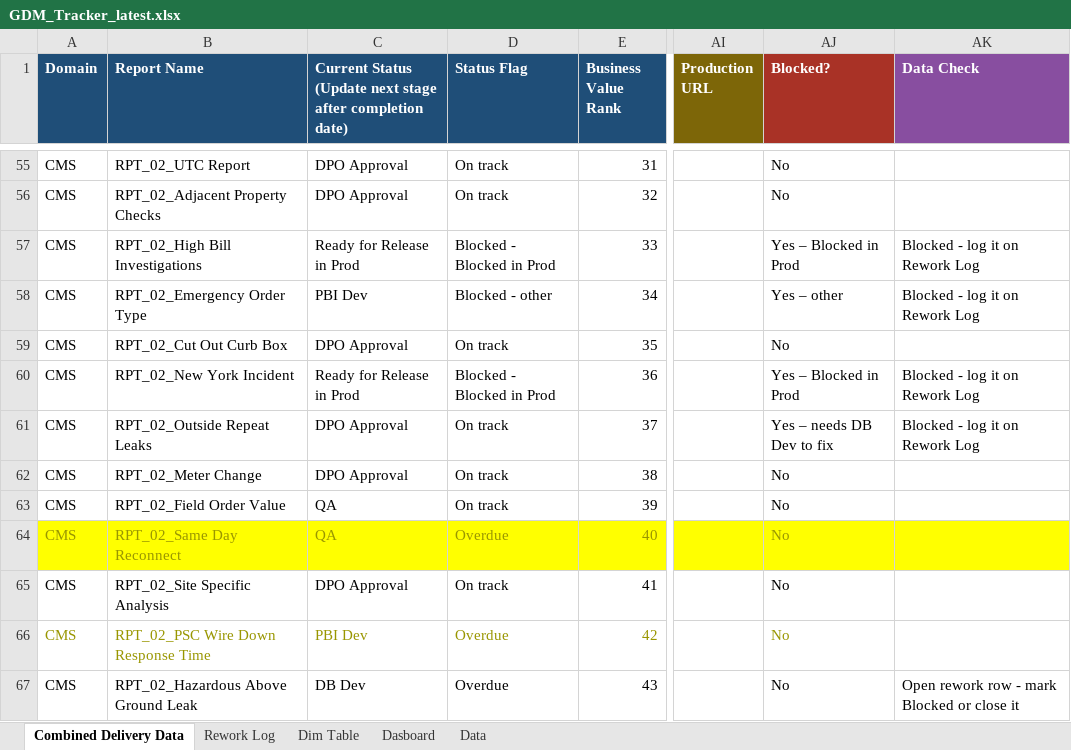
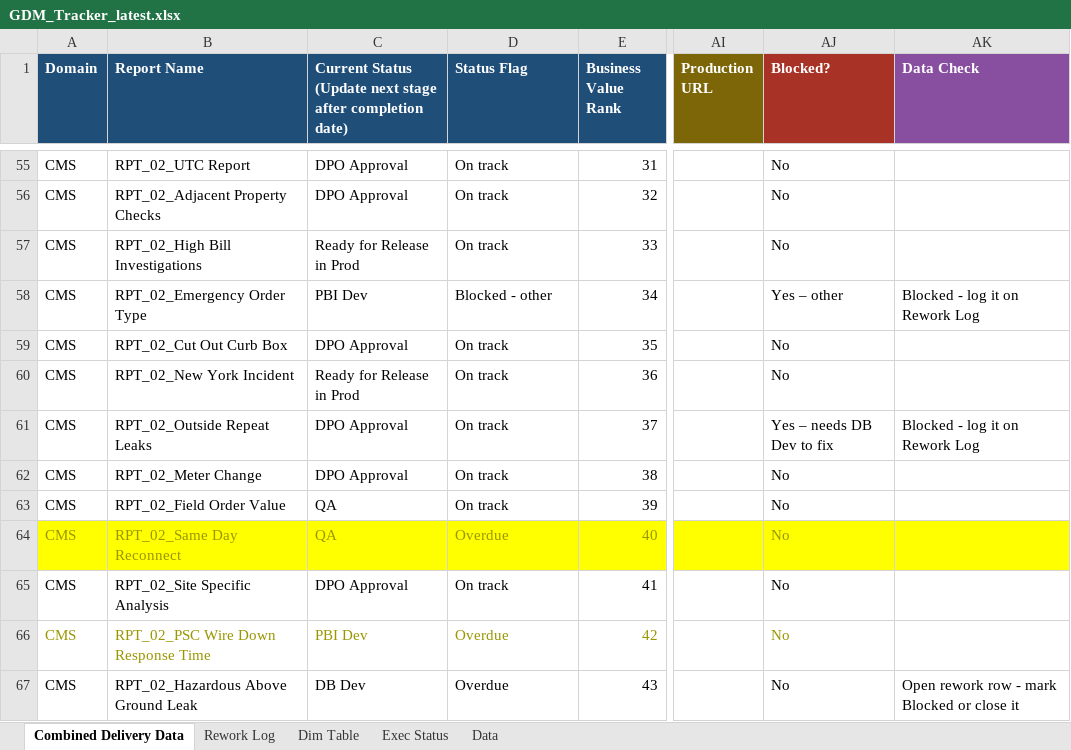
Before and after one commit to bezagetaneh01-lgtm/beza, an Excel workbook: docs/data/GDM_Tracker_latest.xlsx, sheet Combined Delivery Data, drawn as a sheet; only a part is shown, gaps mark what is left out; values as stored, in another font and other column widths than the file's, no borders; conditional formats and table styles not drawn; the diff covers the shown part only; the diff names each change by its address in the sheet, - before the commit and + after, or states it on an @@ line.

Commit message:
Auto-sync tracker from SharePoint (2026-09-30 19:39)

```diff
--- a/docs/data/GDM_Tracker_latest.xlsx (sheet Combined Delivery Data)
+++ b/docs/data/GDM_Tracker_latest.xlsx (sheet Combined Delivery Data)
-sheet tab: Dasboard
+sheet tab: Exec Status
-D57 (Status Flag): Blocked - Blocked in Prod
+D57 (Status Flag): On track
-AJ57 (Blocked?): Yes – Blocked in Prod
+AJ57 (Blocked?): No
-AK57 (Data Check): Blocked - log it on Rework Log
+AK57 (Data Check): (empty)
-D60 (Status Flag): Blocked - Blocked in Prod
+D60 (Status Flag): On track
-AJ60 (Blocked?): Yes – Blocked in Prod
+AJ60 (Blocked?): No
-AK60 (Data Check): Blocked - log it on Rework Log
+AK60 (Data Check): (empty)
```
Also changed, not shown: 69 edited cells elsewhere in this sheet, sheet Exec Status, charts or pictures, public/data/GDM_Tracker_latest.xlsx.
